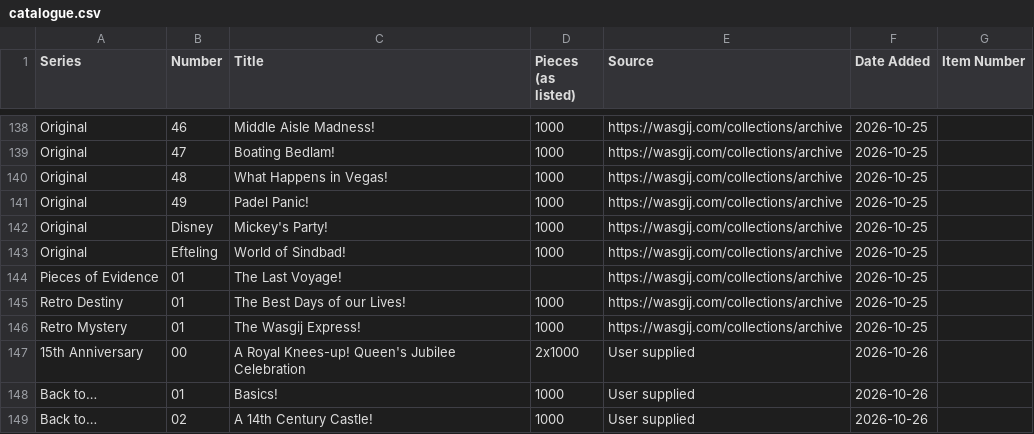
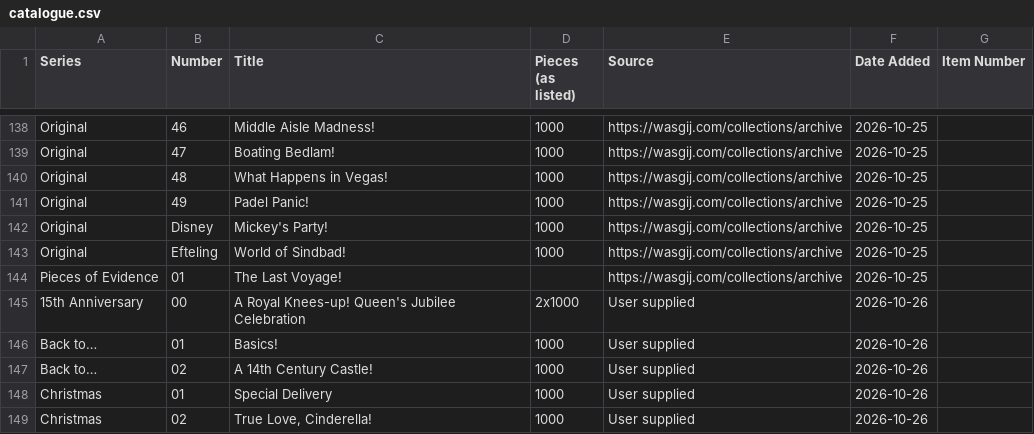
Before and after one commit to Matt-Owen-81/wasgij, a CSV file: catalogue.csv, drawn as a sheet; only a part is shown, gaps mark what is left out; the shorter side is filled out with more unchanged rows; the diff names each change by its address in the sheet, - before the commit and + after, or states it on an @@ line.

Commit message:
Consolidate standalone Retro reissues of two-puzzle editions

```diff
--- a/catalogue.csv
+++ b/catalogue.csv
-row 145: Retro Destiny | 01 | The Best Days of our Lives! | 1000 | https://wasgij.com/collections/archive | 2026-10-25
-row 146: Retro Mystery | 01 | The Wasgij Express! | 1000 | https://wasgij.com/collections/archive | 2026-10-25
```
